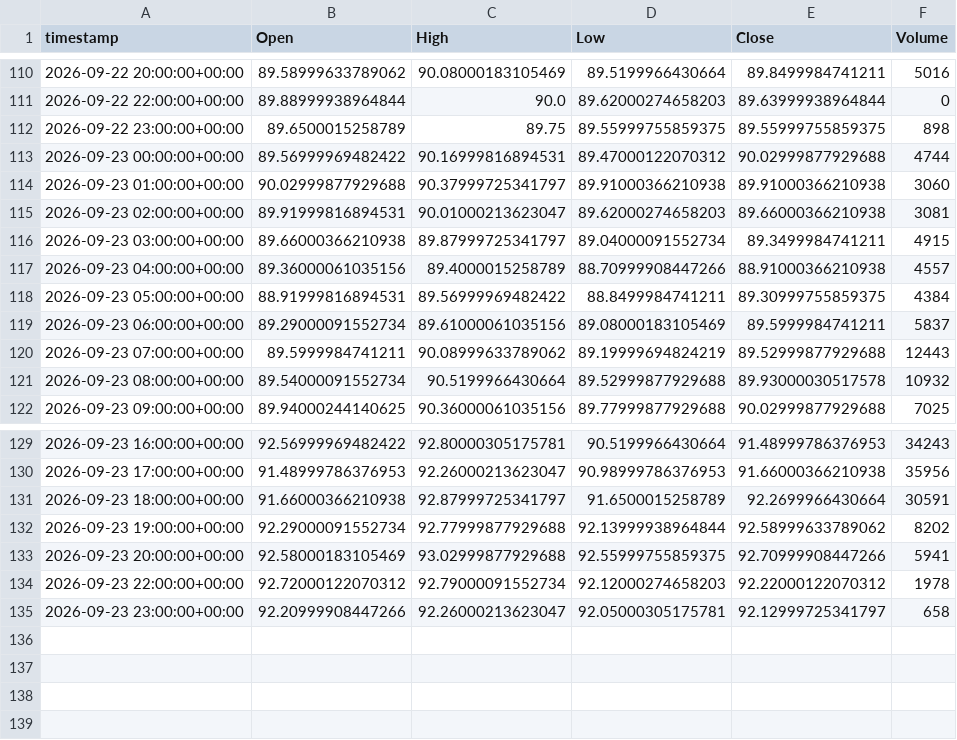
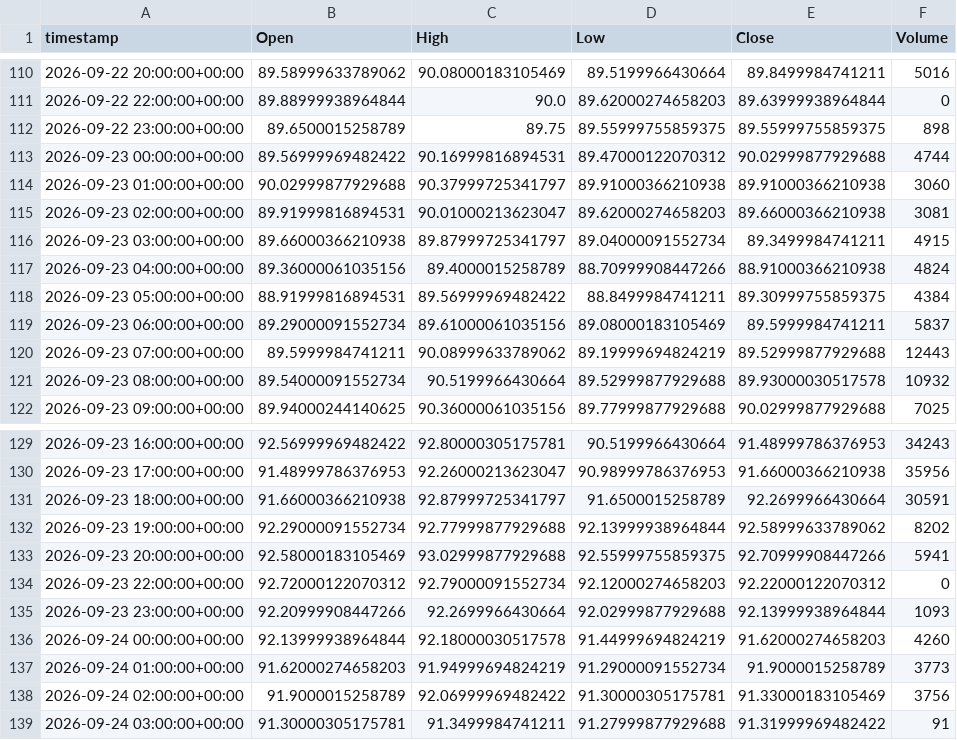
Before and after one commit to evsayar33-oss/tier1_quant_terminal, a CSV file: ohlcv_history/CL_F.csv, drawn as a sheet; only a part is shown, gaps mark what is left out.

```diff
--- a/ohlcv_history/CL_F.csv
+++ b/ohlcv_history/CL_F.csv
@@ -116,3 +116,3 @@ timestamp,Open,High,Low,Close,Volume
 2026-09-23 03:00:00+00:00,89.66000366210938,89.87999725341797,89.04000091552734,89.3499984741211,4915
-2026-09-23 04:00:00+00:00,89.36000061035156,89.4000015258789,88.70999908447266,88.91000366210938,4557
+2026-09-23 04:00:00+00:00,89.36000061035156,89.4000015258789,88.70999908447266,88.91000366210938,4824
 2026-09-23 05:00:00+00:00,88.91999816894531,89.56999969482422,88.8499984741211,89.30999755859375,4384
@@ -133,3 +133,7 @@ timestamp,Open,High,Low,Close,Volume
 2026-09-23 20:00:00+00:00,92.58000183105469,93.02999877929688,92.55999755859375,92.70999908447266,5941
-2026-09-23 22:00:00+00:00,92.72000122070312,92.79000091552734,92.12000274658203,92.22000122070312,1978
-2026-09-23 23:00:00+00:00,92.20999908447266,92.26000213623047,92.05000305175781,92.12999725341797,658
+2026-09-23 22:00:00+00:00,92.72000122070312,92.79000091552734,92.12000274658203,92.22000122070312,0
+2026-09-23 23:00:00+00:00,92.20999908447266,92.2699966430664,92.02999877929688,92.13999938964844,1093
+2026-09-24 00:00:00+00:00,92.13999938964844,92.18000030517578,91.44999694824219,91.62000274658203,4260
+2026-09-24 01:00:00+00:00,91.62000274658203,91.94999694824219,91.29000091552734,91.9000015258789,3773
+2026-09-24 02:00:00+00:00,91.9000015258789,92.06999969482422,91.30000305175781,91.33000183105469,3756
+2026-09-24 03:00:00+00:00,91.30000305175781,91.3499984741211,91.27999877929688,91.31999969482422,91
```
Also changed, not shown: ohlcv_history/DX-Y.NYB.csv, ohlcv_history/ETH-USD.csv, 31 other files.
